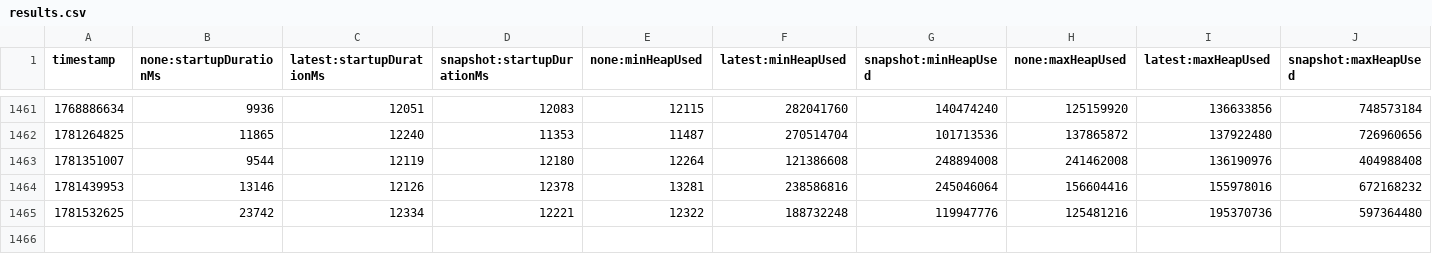
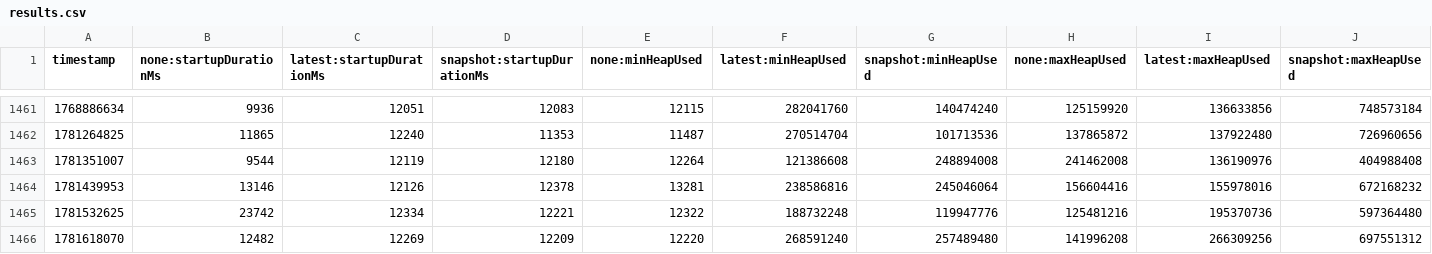
Before and after one commit to oneby-wang/opentelemetry-java-instrumentation, a CSV file: benchmark-overhead/results/release/results.csv, drawn as a sheet; only a part is shown, gaps mark what is left out; rows hold the shown columns only; the diff names each change by its address in the sheet, - before the commit and + after, or states it on an @@ line.

```diff
--- a/benchmark-overhead/results/release/results.csv
+++ b/benchmark-overhead/results/release/results.csv
+row 1466: 1781618070 | 12482 | 12269 | 12209 | 12220 | 268591240 | 257489480 | 141996208 | 266309256 | 697551312
```
Also changed, not shown: 1 other file.
